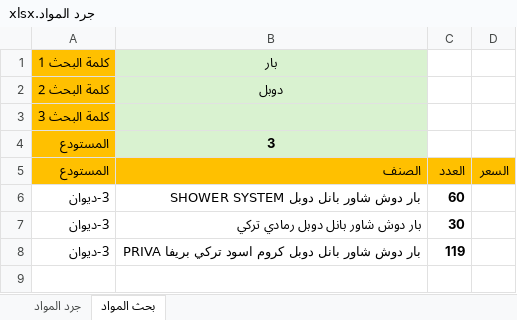
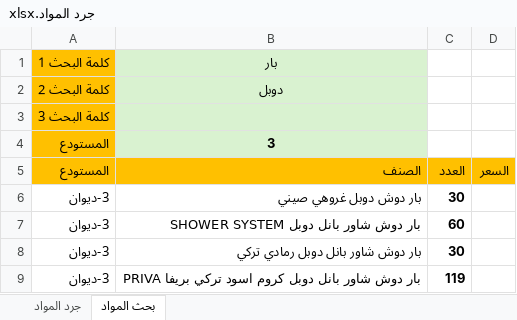
Before and after one commit to dabbousbasta/Dabbous-Al-Basta, an Excel workbook: جرد المواد.xlsx, sheet بحث المواد, drawn as a sheet; values as stored, in another font and other column widths than the file's, no borders; conditional formats not drawn; the diff names each change by its address in the sheet, - before the commit and + after, or states it on an @@ line.

```diff
--- a/جرد المواد.xlsx (sheet بحث المواد)
+++ b/جرد المواد.xlsx (sheet بحث المواد)
+row 6: 3-ديوان | بار دوش دوبل غروهي صيني | 30
```
Also changed, not shown: sheet جرد المواد.
